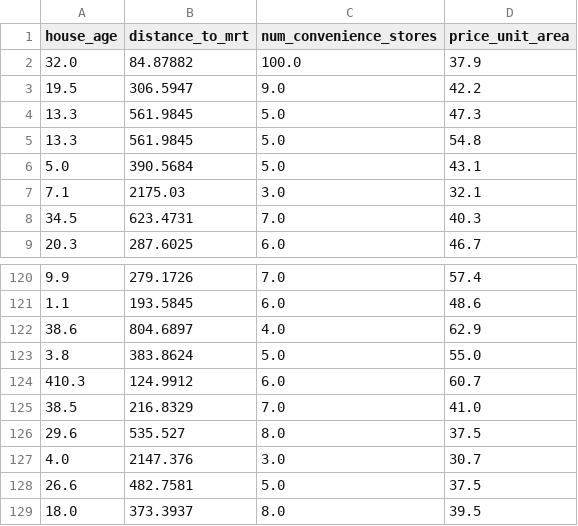
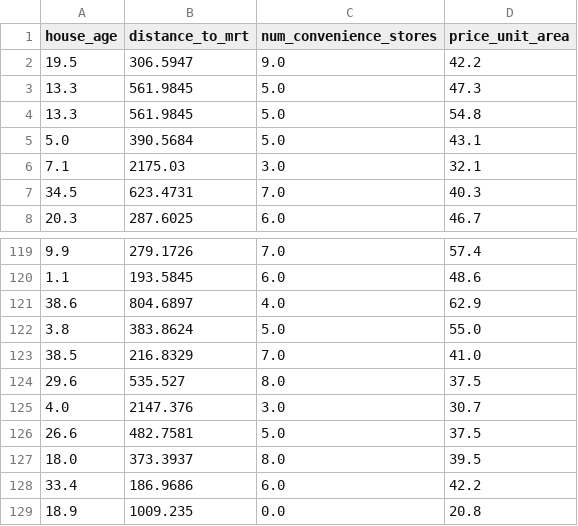
Before and after one commit to BOBur3k/Project-1, a CSV file: rental-pricing-explore-normal/data/processed/tpdata.csv, drawn as a sheet; only a part is shown, gaps mark what is left out; the shorter side is filled out with more unchanged rows; the diff names each change by its address in the sheet, - before the commit and + after, or states it on an @@ line.

```diff
--- a/rental-pricing-explore-normal/data/processed/tpdata.csv
+++ b/rental-pricing-explore-normal/data/processed/tpdata.csv
-row 2: 32.0 | 84.87882 | 100.0 | 37.9
-row 124: 410.3 | 124.9912 | 6.0 | 60.7
```
Also changed, not shown: 2 other files.
